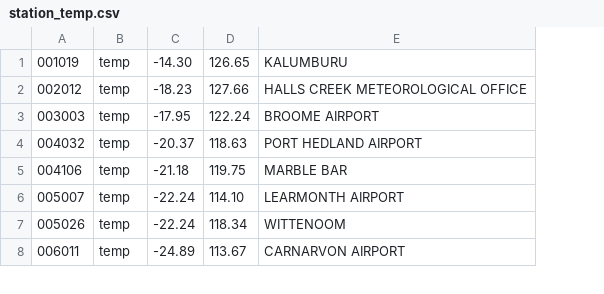
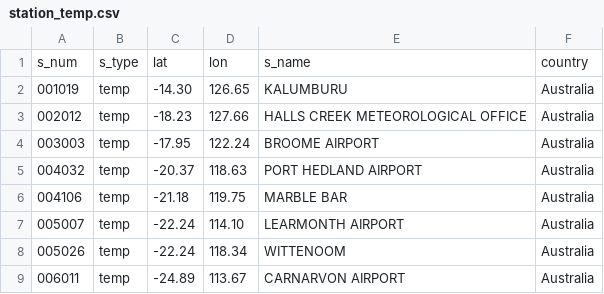
Before and after one commit to Wolphatch/industralExperience, a CSV file: dataWrangling/station_temp.csv, drawn as a sheet; only a part is shown; addresses are those after the commit; the diff names each change by its address in the sheet, - before the commit and + after, or states it on an @@ line.

```diff
--- a/dataWrangling/station_temp.csv
+++ b/dataWrangling/station_temp.csv
+column F, rows 2-9: all Australia
+row 1: s_num | s_type | lat | lon | s_name | country
```
Also changed, not shown: dataWrangling/Evap.csv, 2 other files.
